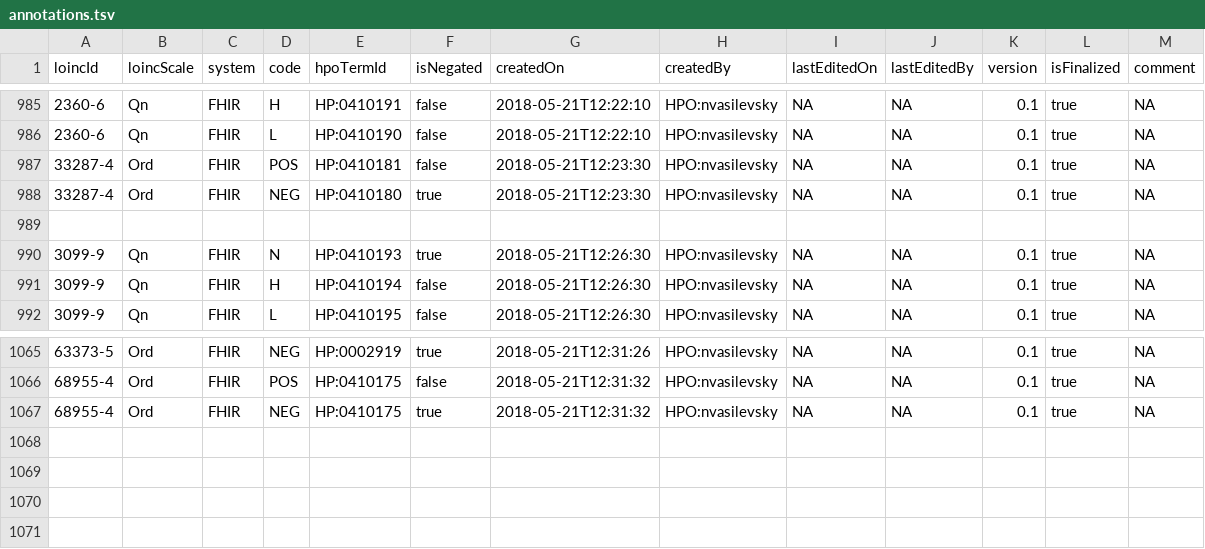
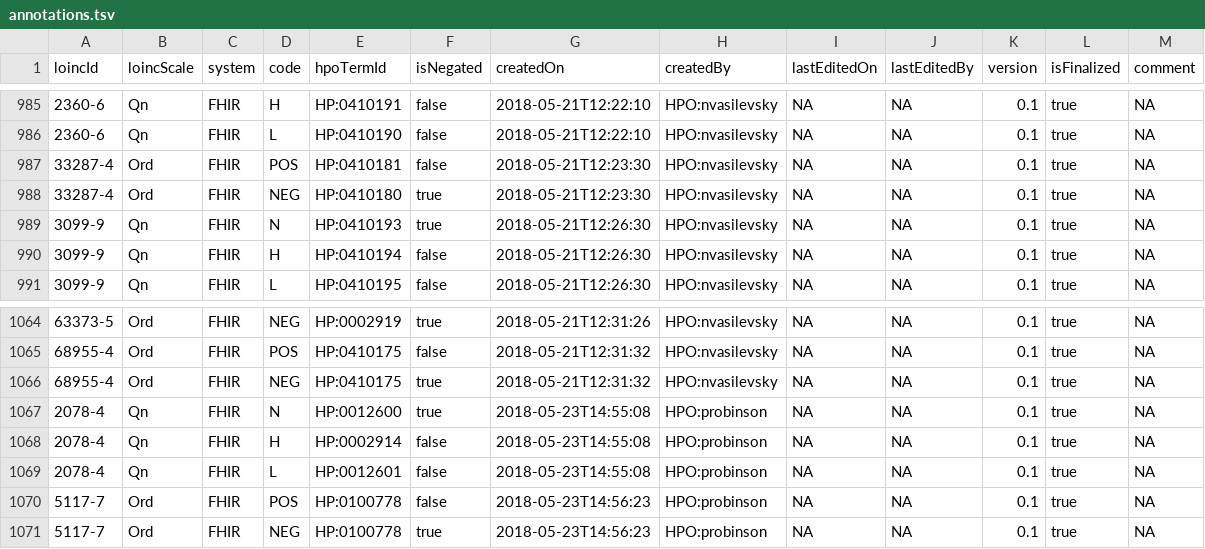
Before and after one commit to TheJacksonLaboratory/loinc2hpoAnnotation, a TSV file: Data/TSVSingleFile/annotations.tsv, drawn as a sheet; only a part is shown, gaps mark what is left out.

Commit message:
adding new annotations

```diff
--- a/Data/TSVSingleFile/annotations.tsv
+++ b/Data/TSVSingleFile/annotations.tsv
@@ -988,3 +988,2 @@ loincId	loincScale	system	code	hpoTermId	isNegated	createdOn	createdBy	lastEdite
 33287-4	Ord	FHIR	NEG	HP:0410180	true	2018-05-21T12:23:30	HPO:nvasilevsky	NA	NA	0.1	true	NA
-
 3099-9	Qn	FHIR	N	HP:0410193	true	2018-05-21T12:26:30	HPO:nvasilevsky	NA	NA	0.1	true	NA
@@ -1067 +1066,6 @@ loincId	loincScale	system	code	hpoTermId	isNegated	createdOn	createdBy	lastEdite
 68955-4	Ord	FHIR	NEG	HP:0410175	true	2018-05-21T12:31:32	HPO:nvasilevsky	NA	NA	0.1	true	NA
+2078-4	Qn	FHIR	N	HP:0012600	true	2018-05-23T14:55:08	HPO:probinson	NA	NA	0.1	true	NA
+2078-4	Qn	FHIR	H	HP:0002914	false	2018-05-23T14:55:08	HPO:probinson	NA	NA	0.1	true	NA
+2078-4	Qn	FHIR	L	HP:0012601	false	2018-05-23T14:55:08	HPO:probinson	NA	NA	0.1	true	NA
+5117-7	Ord	FHIR	POS	HP:0100778	false	2018-05-23T14:56:23	HPO:probinson	NA	NA	0.1	true	NA
+5117-7	Ord	FHIR	NEG	HP:0100778	true	2018-05-23T14:56:23	HPO:probinson	NA	NA	0.1	true	NA
```
Also changed, not shown: 1 other file.
